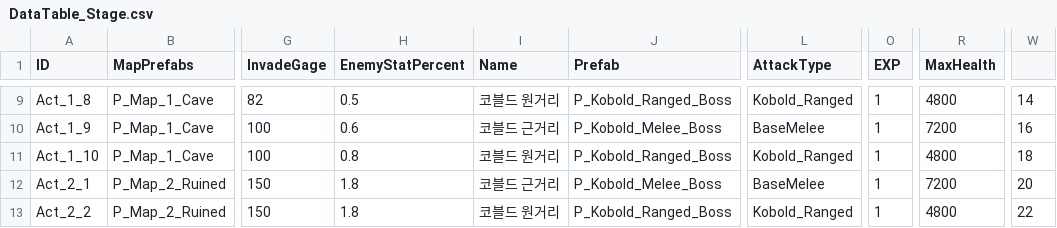
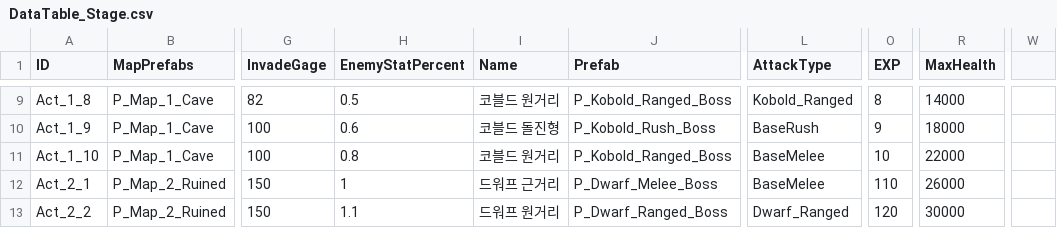
Before and after one commit to KJGoody/Daemonis, a CSV file: Assets/Resources/CSVFolder/DataTable_Stage.csv, drawn as a sheet; only a part is shown, gaps mark what is left out; the diff covers the shown part only; the diff names each change by its address in the sheet, - before the commit and + after, or states it on an @@ line.

```diff
--- a/Assets/Resources/CSVFolder/DataTable_Stage.csv
+++ b/Assets/Resources/CSVFolder/DataTable_Stage.csv
-O9 (EXP): 1
+O9 (EXP): 8
-R9 (MaxHealth): 4800
+R9 (MaxHealth): 14000
-W9: 14
+W9: (empty)
-I10 (Name): 코블드 근거리
+I10 (Name): 코블드 돌진형
-J10 (Prefab): P_Kobold_Melee_Boss
+J10 (Prefab): P_Kobold_Rush_Boss
-L10 (AttackType): BaseMelee
+L10 (AttackType): BaseRush
-O10 (EXP): 1
+O10 (EXP): 9
-R10 (MaxHealth): 7200
+R10 (MaxHealth): 18000
-W10: 16
+W10: (empty)
-L11 (AttackType): Kobold_Ranged
+L11 (AttackType): BaseMelee
-O11 (EXP): 1
+O11 (EXP): 10
-R11 (MaxHealth): 4800
+R11 (MaxHealth): 22000
-W11: 18
+W11: (empty)
-H12 (EnemyStatPercent): 1.8
+H12 (EnemyStatPercent): 1
-I12 (Name): 코블드 근거리
+I12 (Name): 드워프 근거리
-J12 (Prefab): P_Kobold_Melee_Boss
+J12 (Prefab): P_Dwarf_Melee_Boss
-O12 (EXP): 1
+O12 (EXP): 110
-R12 (MaxHealth): 7200
+R12 (MaxHealth): 26000
-W12: 20
+W12: (empty)
-H13 (EnemyStatPercent): 1.8
+H13 (EnemyStatPercent): 1.1
-I13 (Name): 코블드 원거리
+I13 (Name): 드워프 원거리
-J13 (Prefab): P_Kobold_Ranged_Boss
+J13 (Prefab): P_Dwarf_Ranged_Boss
-L13 (AttackType): Kobold_Ranged
+L13 (AttackType): Dwarf_Ranged
-O13 (EXP): 1
+O13 (EXP): 120
-R13 (MaxHealth): 4800
+R13 (MaxHealth): 30000
-W13: 22
+W13: (empty)
```
Also changed, not shown: 154 edited cells elsewhere in this file, Assets/Resources/CSVFolder/DataTable_Enemy.csv, Assets/Resources/CSVFolder/DataTable_PlayerStat.csv, 1 other file.
